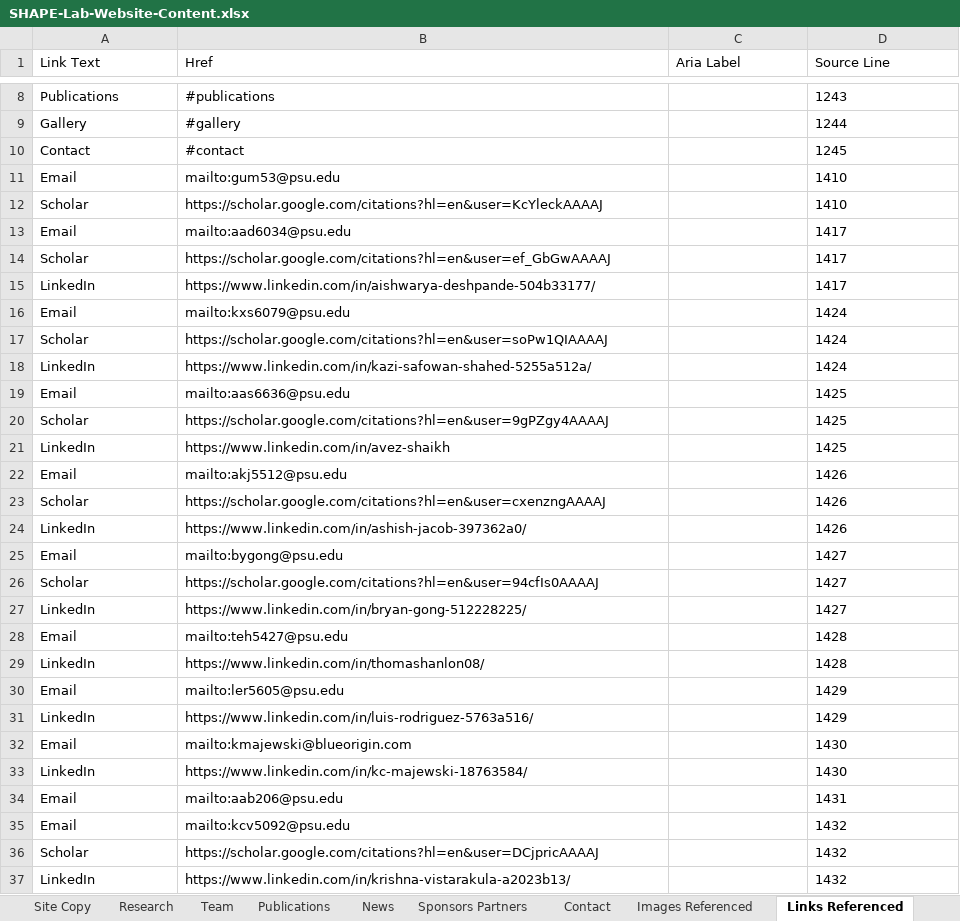
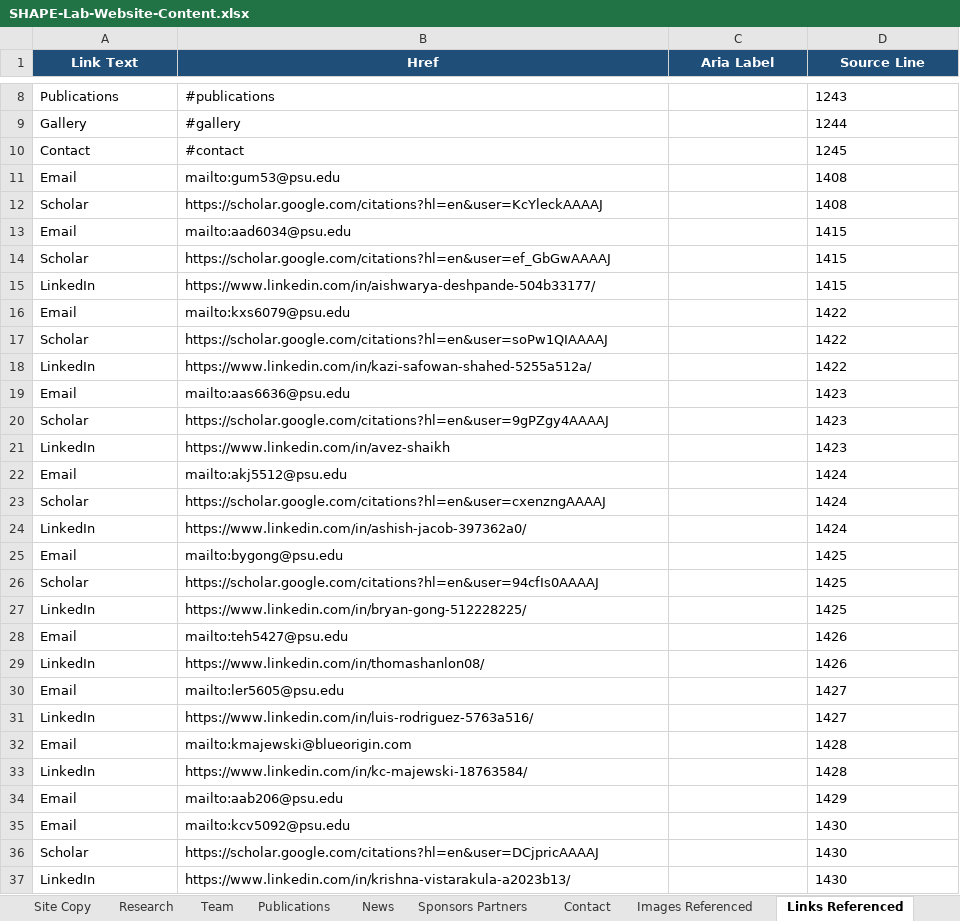
Before and after one commit to bygong5201/ShapeLab-Website, an Excel workbook: SHAPE-Lab-Website-Content.xlsx, sheet Links Referenced, drawn as a sheet; only a part is shown, gaps mark what is left out; values as stored, in another font and other column widths than the file's, no borders; the diff covers the shown part only; the diff names each change by its address in the sheet, - before the commit and + after, or states it on an @@ line.

```diff
--- a/SHAPE-Lab-Website-Content.xlsx (sheet Links Referenced)
+++ b/SHAPE-Lab-Website-Content.xlsx (sheet Links Referenced)
@@ A1:D1 fill: none → #1F4E78, bold: off → on, text colour: black → #FFFFFF, alignment: left → center @@
-D11:D12 (Source Line): 1410
+D11:D12 (Source Line): 1408
-D13:D15 (Source Line): 1417
+D13:D15 (Source Line): 1415
-D16:D18 (Source Line): 1424
+D16:D18 (Source Line): 1422
-D19:D21 (Source Line): 1425
+D19:D21 (Source Line): 1423
-D22:D24 (Source Line): 1426
+D22:D24 (Source Line): 1424
-D25:D27 (Source Line): 1427
+D25:D27 (Source Line): 1425
-D28:D29 (Source Line): 1428
+D28:D29 (Source Line): 1426
-D30:D31 (Source Line): 1429
+D30:D31 (Source Line): 1427
-D32:D33 (Source Line): 1430
+D32:D33 (Source Line): 1428
-D34 (Source Line): 1431
+D34 (Source Line): 1429
-D35:D37 (Source Line): 1432
+D35:D37 (Source Line): 1430
```
Also changed, not shown: 138 edited cells elsewhere in this sheet, sheet Publications, sheet News, sheet Images Referenced, sheet Sponsors Partners, sheet Site Copy, sheet Research, 3 more sheets, 2 other files.
